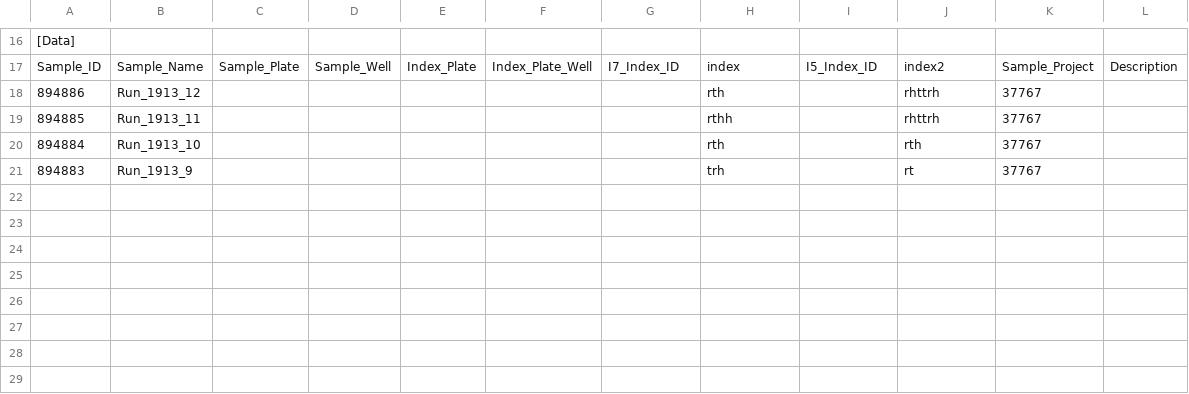
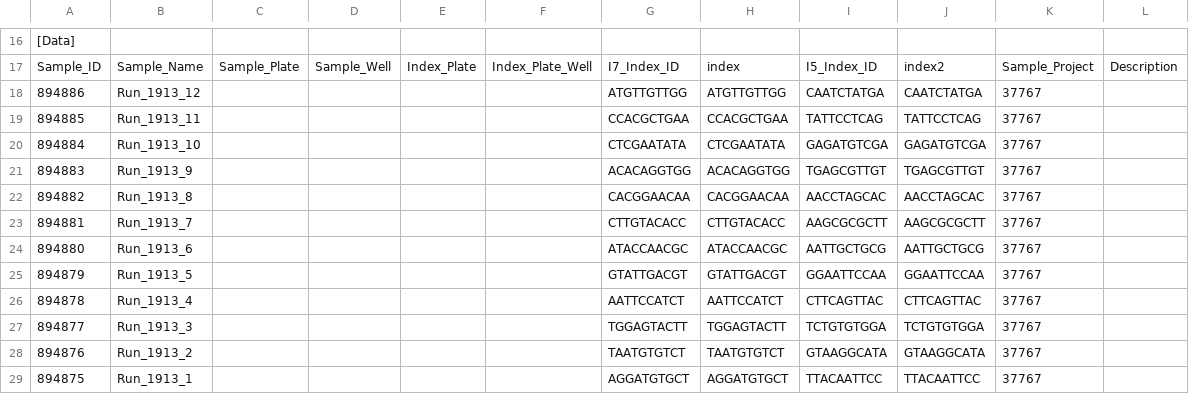
Before and after one commit to GWCustom/bfabric_app_demultiplex, a CSV file: Samplesheet.csv, drawn as a sheet; only a part is shown, gaps mark what is left out; the diff names each change by its address in the sheet, - before the commit and + after, or states it on an @@ line.

```diff
--- a/Samplesheet.csv
+++ b/Samplesheet.csv
-G18: (empty)
+G18: ATGTTGTTGG
-H18: rth
+H18: ATGTTGTTGG
-I18: (empty)
+I18: CAATCTATGA
-J18: rhttrh
+J18: CAATCTATGA
-G19: (empty)
+G19: CCACGCTGAA
-H19: rthh
+H19: CCACGCTGAA
-I19: (empty)
+I19: TATTCCTCAG
-J19: rhttrh
+J19: TATTCCTCAG
-G20: (empty)
+G20: CTCGAATATA
-H20: rth
+H20: CTCGAATATA
-I20: (empty)
+I20: GAGATGTCGA
-J20: rth
+J20: GAGATGTCGA
-G21: (empty)
+G21: ACACAGGTGG
-H21: trh
+H21: ACACAGGTGG
-I21: (empty)
+I21: TGAGCGTTGT
-J21: rt
+J21: TGAGCGTTGT
+row 22: 894882 | Run_1913_8 |  |  |  |  | CACGGAACAA | CACGGAACAA | AACCTAGCAC | AACCTAGCAC | 37767
+row 23: 894881 | Run_1913_7 |  |  |  |  | CTTGTACACC | CTTGTACACC | AAGCGCGCTT | AAGCGCGCTT | 37767
+row 24: 894880 | Run_1913_6 |  |  |  |  | ATACCAACGC | ATACCAACGC | AATTGCTGCG | AATTGCTGCG | 37767
+row 25: 894879 | Run_1913_5 |  |  |  |  | GTATTGACGT | GTATTGACGT | GGAATTCCAA | GGAATTCCAA | 37767
+row 26: 894878 | Run_1913_4 |  |  |  |  | AATTCCATCT | AATTCCATCT | CTTCAGTTAC | CTTCAGTTAC | 37767
+row 27: 894877 | Run_1913_3 |  |  |  |  | TGGAGTACTT | TGGAGTACTT | TCTGTGTGGA | TCTGTGTGGA | 37767
+row 28: 894876 | Run_1913_2 |  |  |  |  | TAATGTGTCT | TAATGTGTCT | GTAAGGCATA | GTAAGGCATA | 37767
+row 29: 894875 | Run_1913_1 |  |  |  |  | AGGATGTGCT | AGGATGTGCT | TTACAATTCC | TTACAATTCC | 37767
```
Also changed, not shown: pipeline_samplesheet.csv, 4 other files.
